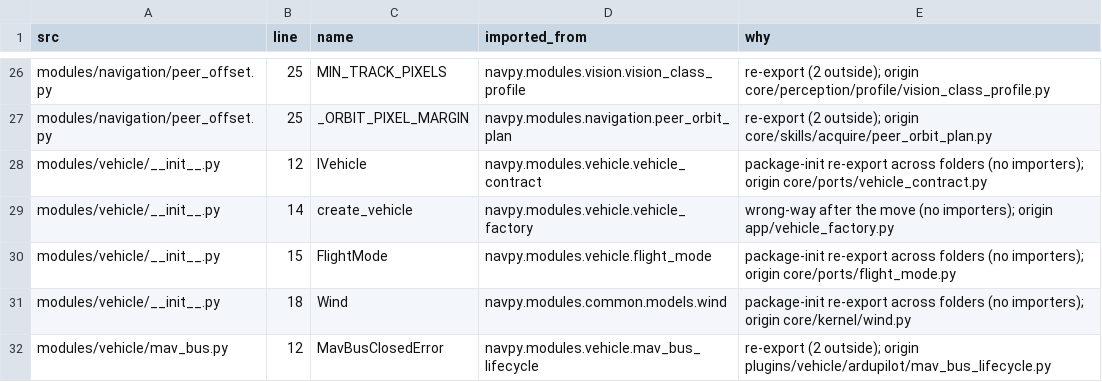
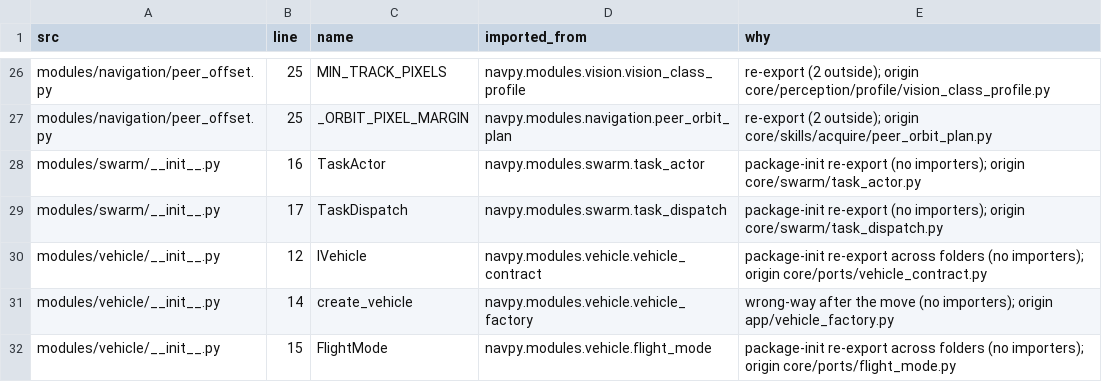
Before and after one commit to gartfeo/navpy_ref1, a TSV file: docs/design/step1/reexports.tsv, drawn as a sheet; only a part is shown, gaps mark what is left out; the shorter side is filled out with more unchanged rows.

```diff
--- a/docs/design/step1/reexports.tsv
+++ b/docs/design/step1/reexports.tsv
@@ -27,2 +27,4 @@ modules/navigation/peer_offset.py	25	MIN_TRACK_PIXELS	navpy.modules.vision.visio
 modules/navigation/peer_offset.py	25	_ORBIT_PIXEL_MARGIN	navpy.modules.navigation.peer_orbit_plan	re-export (2 outside); origin core/skills/acquire/peer_orbit_plan.py
+modules/swarm/__init__.py	16	TaskActor	navpy.modules.swarm.task_actor	package-init re-export (no importers); origin core/swarm/task_actor.py
+modules/swarm/__init__.py	17	TaskDispatch	navpy.modules.swarm.task_dispatch	package-init re-export (no importers); origin core/swarm/task_dispatch.py
 modules/vehicle/__init__.py	12	IVehicle	navpy.modules.vehicle.vehicle_contract	package-init re-export across folders (no importers); origin core/ports/vehicle_contract.py
```
Also changed, not shown: 54 other files.
